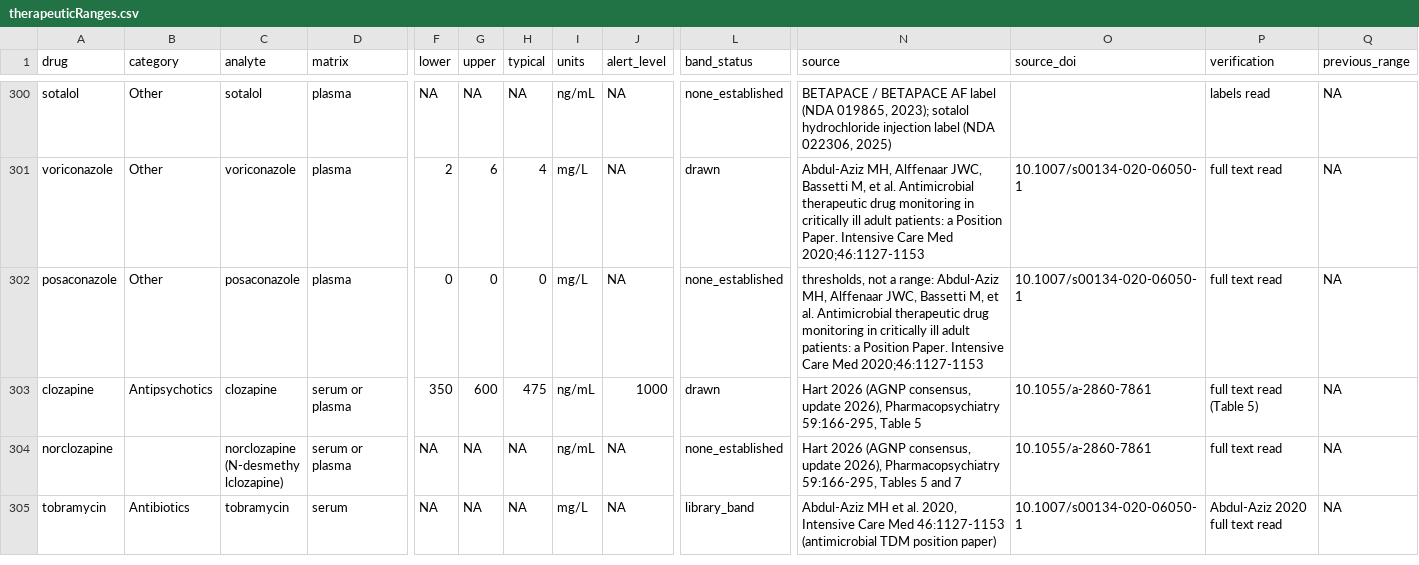
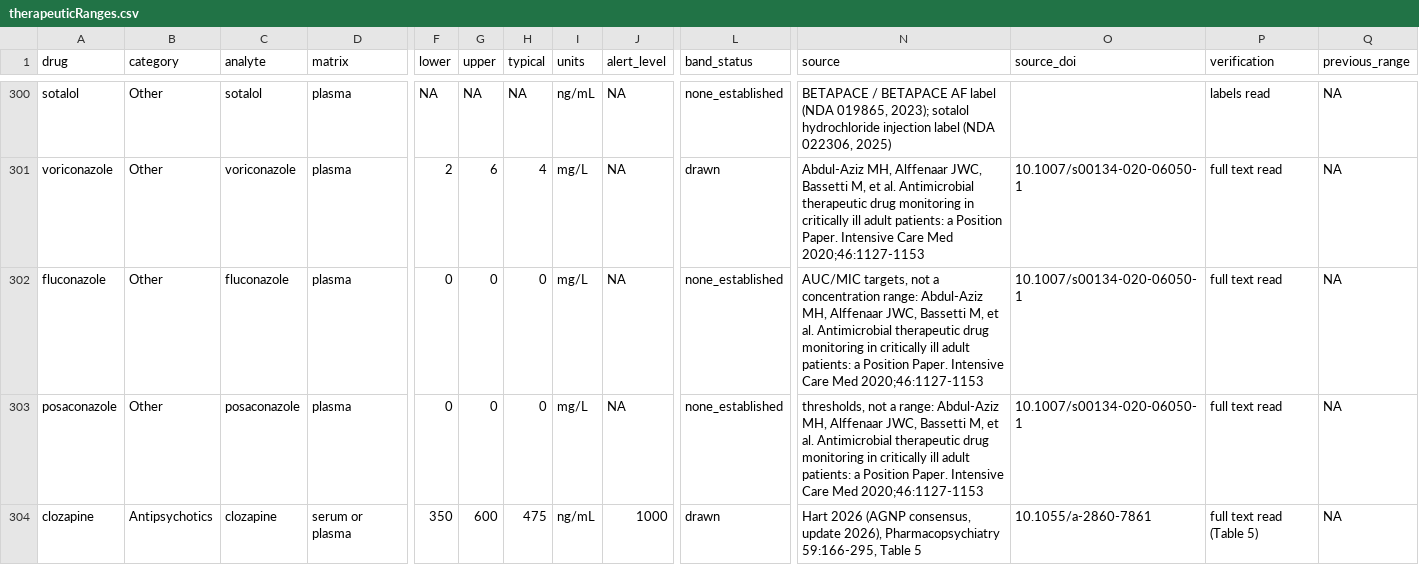
Before and after one commit to StevenLShafer/stanpumpR, a CSV file: inst/extdata/therapeuticRanges.csv, drawn as a sheet; only a part is shown, gaps mark what is left out; the shorter side is filled out with more unchanged rows; rows hold the shown columns only; the diff names each change by its address in the sheet, - before the commit and + after, or states it on an @@ line.

```diff
--- a/inst/extdata/therapeuticRanges.csv
+++ b/inst/extdata/therapeuticRanges.csv
+row 302: fluconazole | Other | fluconazole | plasma | 0 | 0 | 0 | mg/L | NA | none_established | AUC/MIC targets, not a concentration range: Abdul-Aziz MH, Alffenaar JWC, Bassetti M, et al. Antimicrobial therapeutic drug monitoring in critically ill adult patients: a Position Paper. Intensive Care Med 2020;46:1127-1153 | 10.1007/s00134-020-06050-1 | full text read | NA
```
Also changed, not shown: docs/library-expansion/plan.csv, inst/extdata/drugDefaults_global.csv, 18 other files.
